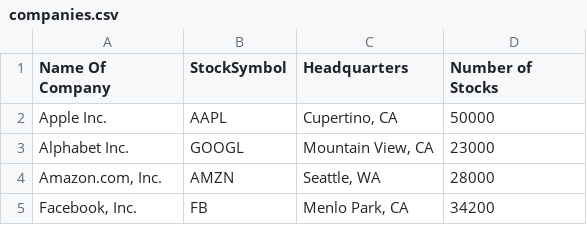
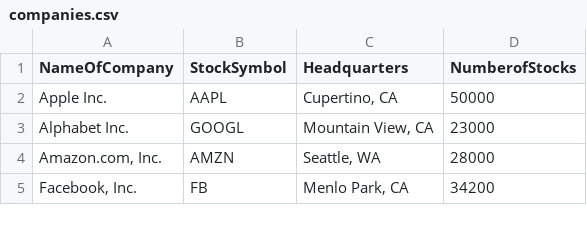
Before and after one commit to acheamponge/Black-Scholes-Application, a CSV file: companies.csv, drawn as a sheet; only a part is shown.

Commit message:
Update companies.csv

```diff
--- a/companies.csv
+++ b/companies.csv
@@ -1,2 +1,2 @@
-Name Of Company,StockSymbol,Headquarters,Number of Stocks
+NameOfCompany,StockSymbol,Headquarters,NumberofStocks
 Apple Inc.,AAPL,"Cupertino, CA","50000"
```
